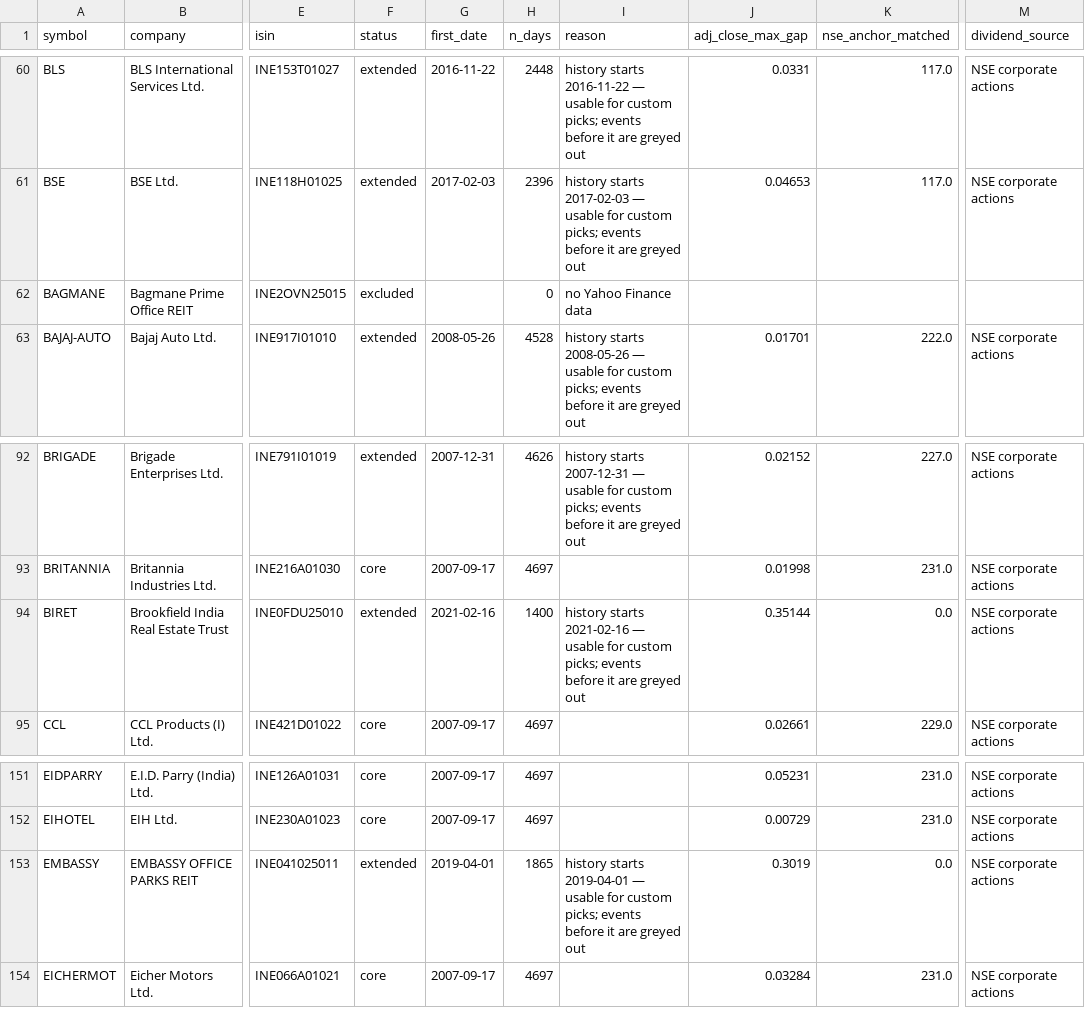
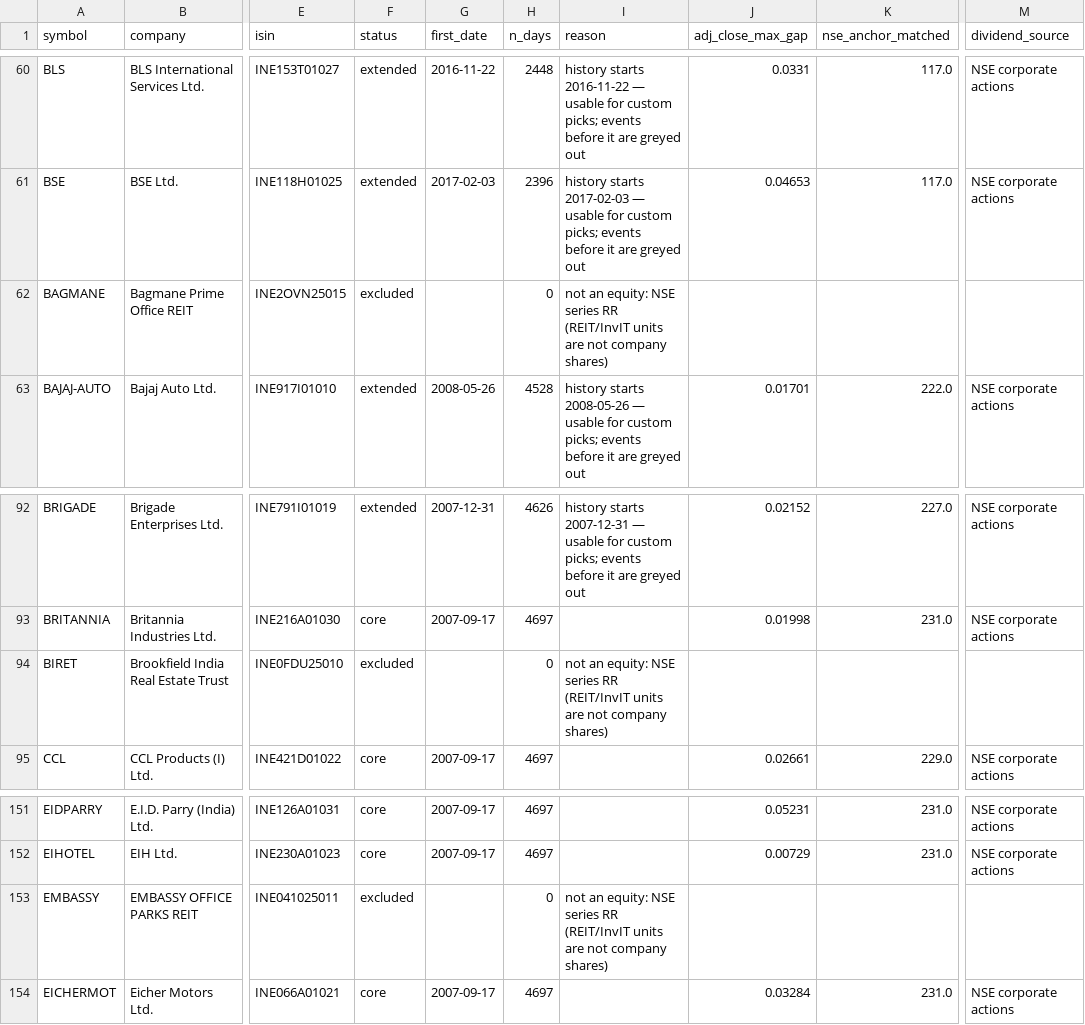
Before and after one commit to anuyeshsinha7-ui/portfolio-time-machine, a CSV file: data/universe.csv, drawn as a sheet; only a part is shown, gaps mark what is left out; the diff names each change by its address in the sheet, - before the commit and + after, or states it on an @@ line.

```diff
--- a/data/universe.csv
+++ b/data/universe.csv
-I62 (reason): no Yahoo Finance data
+I62 (reason): not an equity: NSE series RR (REIT/InvIT units are not company shares)
-F94 (status): extended
+F94 (status): excluded
-G94 (first_date): 2021-02-16
+G94 (first_date): (empty)
-H94 (n_days): 1400
+H94 (n_days): 0
-I94 (reason): history starts 2021-02-16 — usable for custom picks; events before it are greyed out
+I94 (reason): not an equity: NSE series RR (REIT/InvIT units are not company shares)
-J94 (adj_close_max_gap): 0.35144
+J94 (adj_close_max_gap): (empty)
-K94 (nse_anchor_matched): 0.0
+K94 (nse_anchor_matched): (empty)
-M94 (dividend_source): NSE corporate actions
+M94 (dividend_source): (empty)
-F153 (status): extended
+F153 (status): excluded
-G153 (first_date): 2019-04-01
+G153 (first_date): (empty)
-H153 (n_days): 1865
+H153 (n_days): 0
-I153 (reason): history starts 2019-04-01 — usable for custom picks; events before it are greyed out
+I153 (reason): not an equity: NSE series RR (REIT/InvIT units are not company shares)
-J153 (adj_close_max_gap): 0.3019
+J153 (adj_close_max_gap): (empty)
-K153 (nse_anchor_matched): 0.0
+K153 (nse_anchor_matched): (empty)
-M153 (dividend_source): NSE corporate actions
+M153 (dividend_source): (empty)
```
Also changed, not shown: data/spot_checks.csv, 35 other files.
